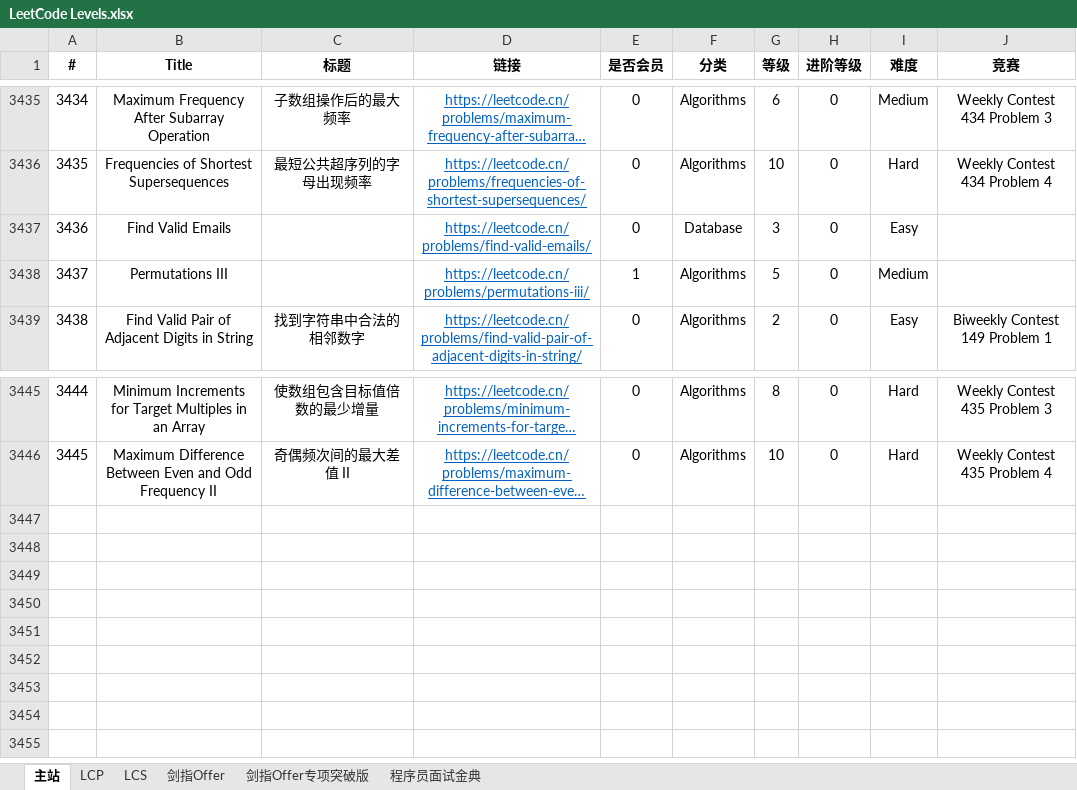
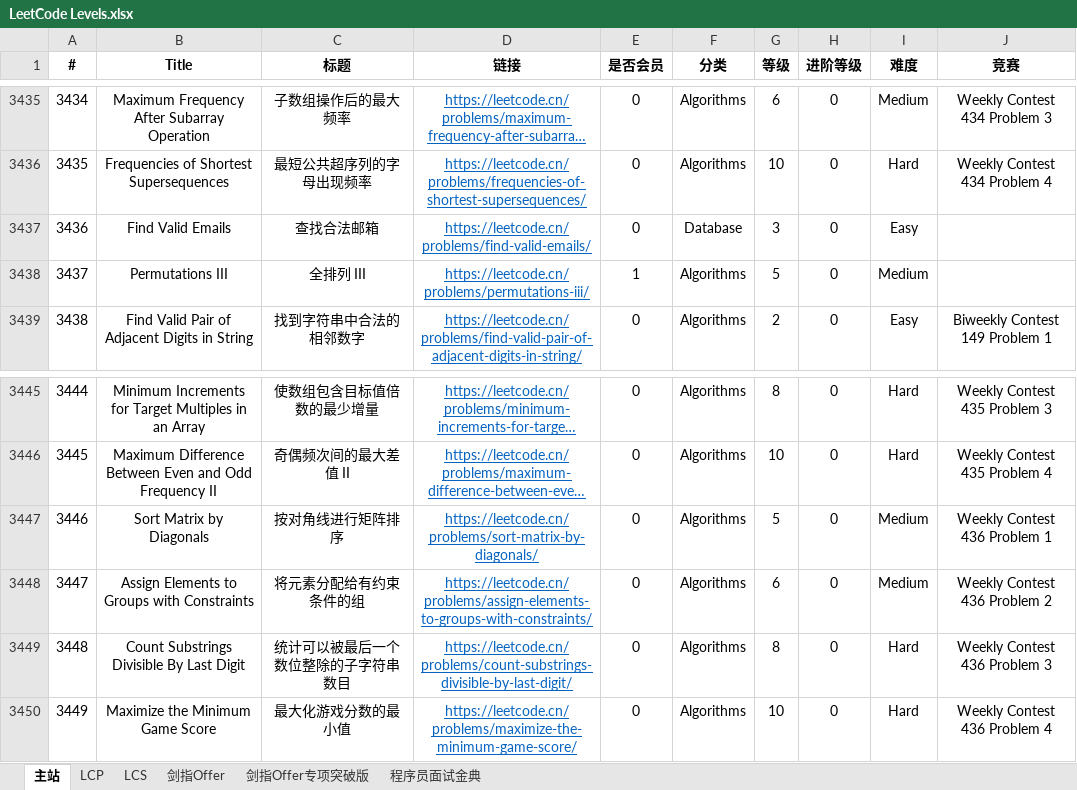
Before and after one commit to stormsunshine/LeetCode-Levels, an Excel workbook: LeetCode Levels.xlsx, sheet 主站, drawn as a sheet; only a part is shown, gaps mark what is left out; long unchanged cells end in …; values as stored, in another font and other column widths than the file's, no borders; conditional formats not drawn; the diff names each change by its address in the sheet, - before the commit and + after, or states it on an @@ line.

Commit message:
Update levels

```diff
--- a/LeetCode Levels.xlsx (sheet 主站)
+++ b/LeetCode Levels.xlsx (sheet 主站)
-C3437 (标题): (empty)
+C3437 (标题): 查找合法邮箱
-C3438 (标题): (empty)
+C3438 (标题): 全排列 III
+row 3447: 3446 | Sort Matrix by Diagonals | 按对角线进行矩阵排序 | https://leetcode.cn/problems/sort-matrix-by-diagonals/ | 0 | Algorithms | 5 | 0 | Medium | Weekly Contest 436 Problem 1
+row 3448: 3447 | Assign Elements to Groups with Constraints | 将元素分配给有约束条件的组 | https://leetcode.cn/problems/assign-elements-to-groups-with-constraints/ | 0 | Algorithms | 6 | 0 | Medium | Weekly Contest 436 Problem 2
+row 3449: 3448 | Count Substrings Divisible By Last Digit | 统计可以被最后一个数位整除的子字符串数目 | https://leetcode.cn/problems/count-substrings-divisible-by-last-digit/ | 0 | Algorithms | 8 | 0 | Hard | Weekly Contest 436 Problem 3
+row 3450: 3449 | Maximize the Minimum Game Score | 最大化游戏分数的最小值 | https://leetcode.cn/problems/maximize-the-minimum-game-score/ | 0 | Algorithms | 10 | 0 | Hard | Weekly Contest 436 Problem 4
```
